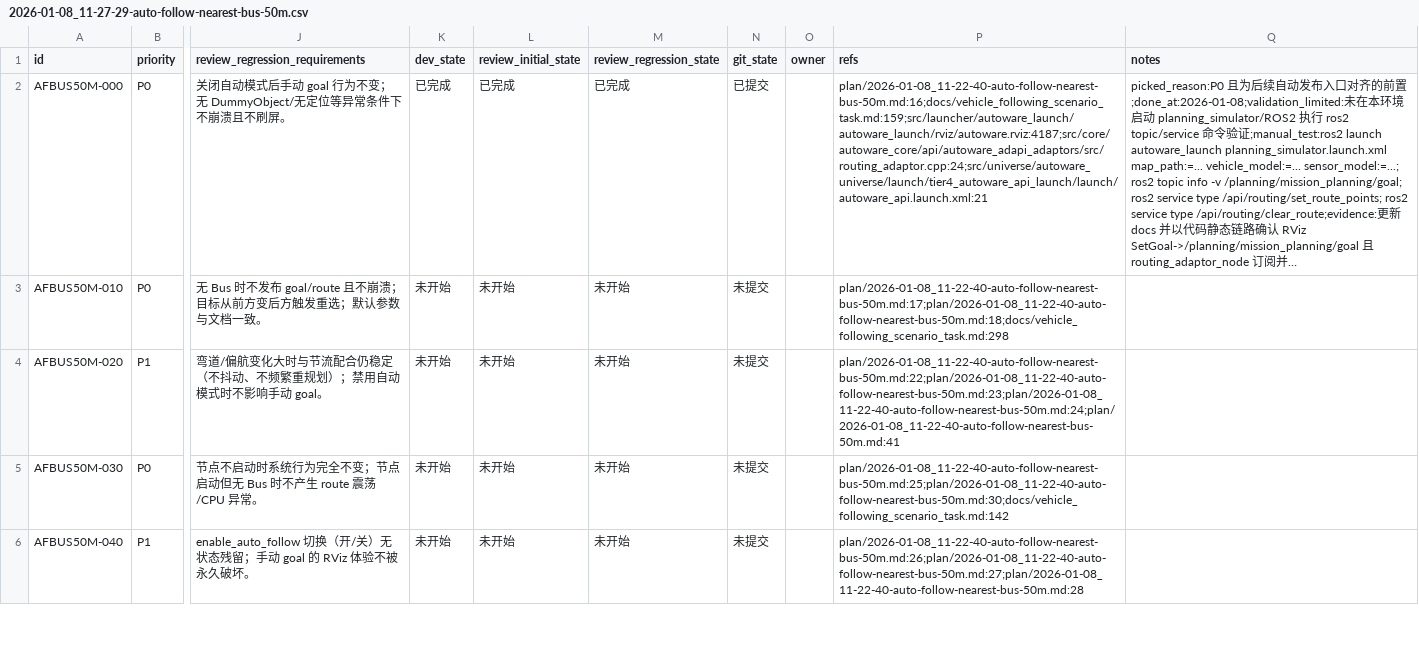
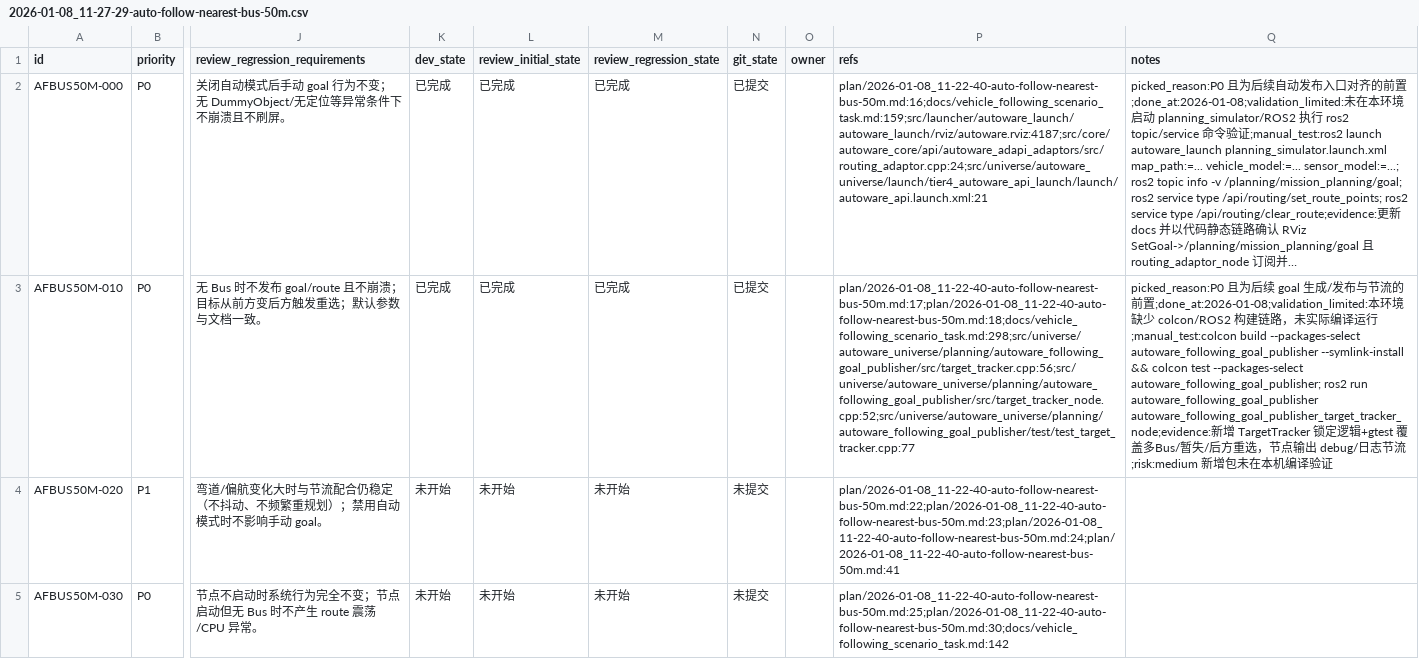
Before and after one commit to 2635064692/autoware-mono, a CSV file: issues/2026-01-08_11-27-29-auto-follow-nearest-bus-50m.csv, drawn as a sheet; only a part is shown, gaps mark what is left out; the shorter side is filled out with more unchanged rows; long unchanged cells end in …; the diff names each change by its address in the sheet, - before the commit and + after, or states it on an @@ line.

```diff
--- a/issues/2026-01-08_11-27-29-auto-follow-nearest-bus-50m.csv
+++ b/issues/2026-01-08_11-27-29-auto-follow-nearest-bus-50m.csv
-K3 (dev_state): 未开始
+K3 (dev_state): 已完成
-L3 (review_initial_state): 未开始
+L3 (review_initial_state): 已完成
-M3 (review_regression_state): 未开始
+M3 (review_regression_state): 已完成
-N3 (git_state): 未提交
+N3 (git_state): 已提交
-P3 (refs): plan/2026-01-08_11-22-40-auto-follow-nearest-bus-50m.md:17;plan/2026-01-08_11-22-40-auto-follow-nearest-bus-50m.md:18;docs/vehicle_following_scenario_task.md:298
+P3 (refs): plan/2026-01-08_11-22-40-auto-follow-nearest-bus-50m.md:17;plan/2026-01-08_11-22-40-auto-follow-nearest-bus-50m.md:18;docs/vehicle_following_scenario_task.md:298;src/universe/autoware_universe/planning/autoware_following_goal_publisher/src/target_tracker.cpp:56;src/universe/autoware_universe/planning/autoware_following_goal_publisher/src/target_tracker_node.cpp:52;src/universe/autoware_universe/planning/autoware_following_goal_publisher/test/test_target_tracker.cpp:77
-Q3 (notes): (empty)
+Q3 (notes): picked_reason:P0 且为后续 goal 生成/发布与节流的前置;done_at:2026-01-08;validation_limited:本环境缺少 colcon/ROS2 构建链路，未实际编译运行;manual_test:colcon build --packages-select autoware_following_goal_publisher --symlink-install && colcon test --packages-select autoware_following_goal_publisher; ros2 run autoware_following_goal_publisher autoware_following_goal_publisher_target_tracker_node;evidence:新增 TargetTracker 锁定逻辑+gtest 覆盖多Bus/暂失/后方重选，节点输出 debug/日志节流;risk:medium 新增包未在本机编译验证
```
Also changed, not shown: 7 other files.
